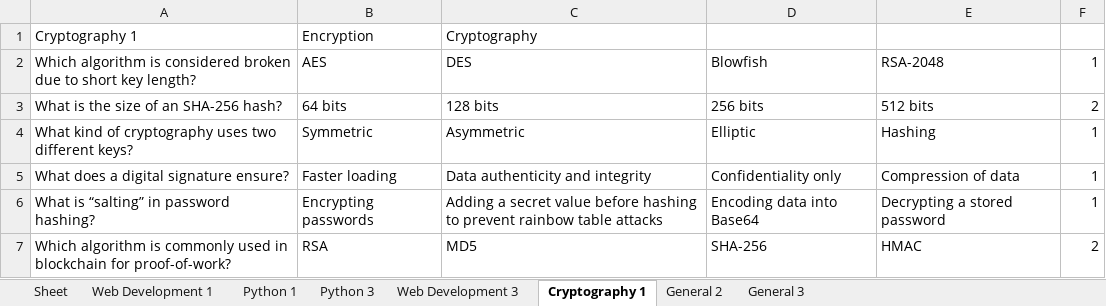
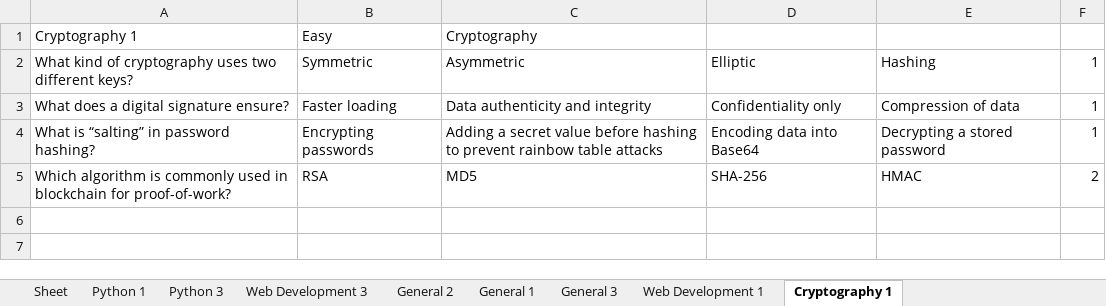
Before and after one commit to gb8462/ITCS103_Finals, an Excel workbook: quizzes.xlsx, sheet Cryptography 1, drawn as a sheet; values as stored, in another font and other column widths than the file's, no borders; the diff names each change by its address in the sheet, - before the commit and + after, or states it on an @@ line.

```diff
--- a/quizzes.xlsx (sheet Cryptography 1)
+++ b/quizzes.xlsx (sheet Cryptography 1)
+sheet tab: General 1
@@ sheet tab order changed: Sheet | Python 1 | Python 3 | Web Development 3 | General 2 | General 1 | General 3 | Web Development 1 | Cryptography 1 @@
-B1: Encryption
+B1: Easy
-row 2: Which algorithm is considered broken due to short key length? | AES | DES | Blowfish | RSA-2048 | 1
-row 3: What is the size of an SHA-256 hash? | 64 bits | 128 bits | 256 bits | 512 bits | 2
```
Also changed, not shown: sheet General 2, sheet General 3, sheet Web Development 1.
